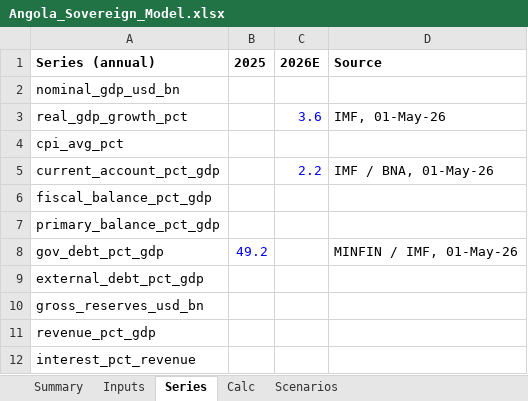
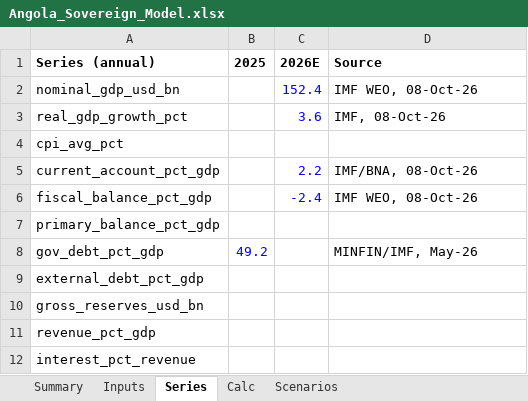
Before and after one commit to rkarim25/cembicredit, an Excel workbook: models/sovereigns/Angola_Sovereign_Model.xlsx, sheet Series, drawn as a sheet; values as stored, in another font and other column widths than the file's, no borders; the diff names each change by its address in the sheet, - before the commit and + after, or states it on an @@ line.

```diff
--- a/models/sovereigns/Angola_Sovereign_Model.xlsx (sheet Series)
+++ b/models/sovereigns/Angola_Sovereign_Model.xlsx (sheet Series)
-C2 (2026E): (empty)
+C2 (2026E): 152.4
-D2 (Source): (empty)
+D2 (Source): IMF WEO, 08-Oct-26
-D3 (Source): IMF, 01-May-26
+D3 (Source): IMF, 08-Oct-26
-D5 (Source): IMF / BNA, 01-May-26
+D5 (Source): IMF/BNA, 08-Oct-26
-C6 (2026E): (empty)
+C6 (2026E): -2.4
-D6 (Source): (empty)
+D6 (Source): IMF WEO, 08-Oct-26
-D8 (Source): MINFIN / IMF, 01-May-26
+D8 (Source): MINFIN/IMF, May-26
```
Also changed, not shown: sheet Inputs, models/sovereigns/Sovereign_Comp_Sheet.xlsx, 30 other files.
